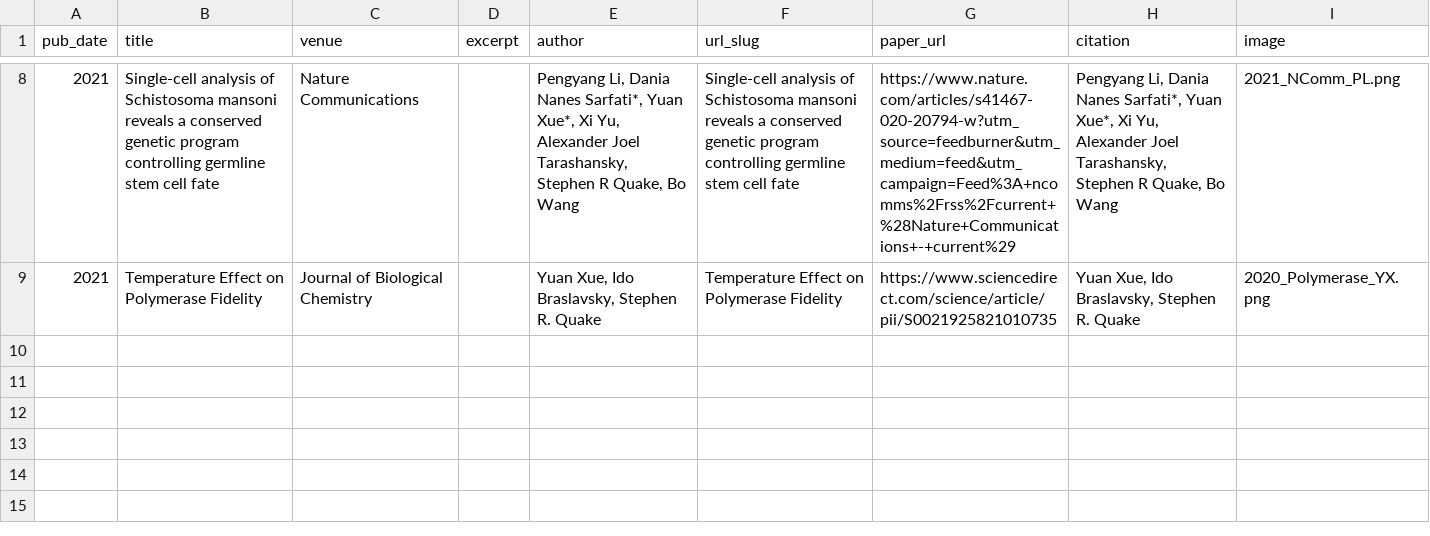
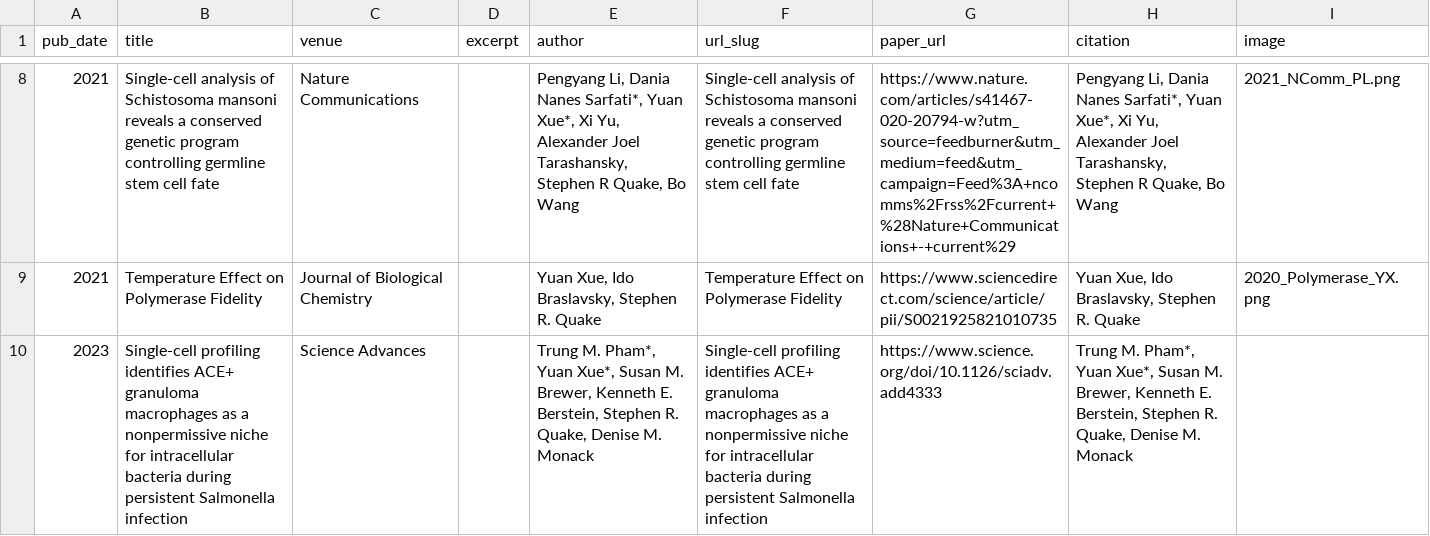
Before and after one commit to xuesoso/xuesoso.github.io, a CSV file: markdown_generator/publications.csv, drawn as a sheet; only a part is shown, gaps mark what is left out; the diff names each change by its address in the sheet, - before the commit and + after, or states it on an @@ line.

Commit message:
updated publications page

```diff
--- a/markdown_generator/publications.csv
+++ b/markdown_generator/publications.csv
+row 10: 2023 | Single-cell profiling identifies ACE+ granuloma macrophages as a nonpermissive niche for intracellular bacteria during persistent Salmonella infection | Science Advances |  | Trung M. Pham*, Yuan Xue*, Susan M. Brewer, Kenneth E. Berstein, Stephen R. Quake, Denise M. Monack | Single-cell profiling identifies ACE+ granuloma macrophages as a nonpermissive niche for intracellular bacteria during persistent Salmonella infection | https://www.science.org/doi/10.1126/sciadv.add4333 | Trung M. Pham*, Yuan Xue*, Susan M. Brewer, Kenneth E. Berstein, Stephen R. Quake, Denise M. Monack
```
Also changed, not shown: 6 other files.
